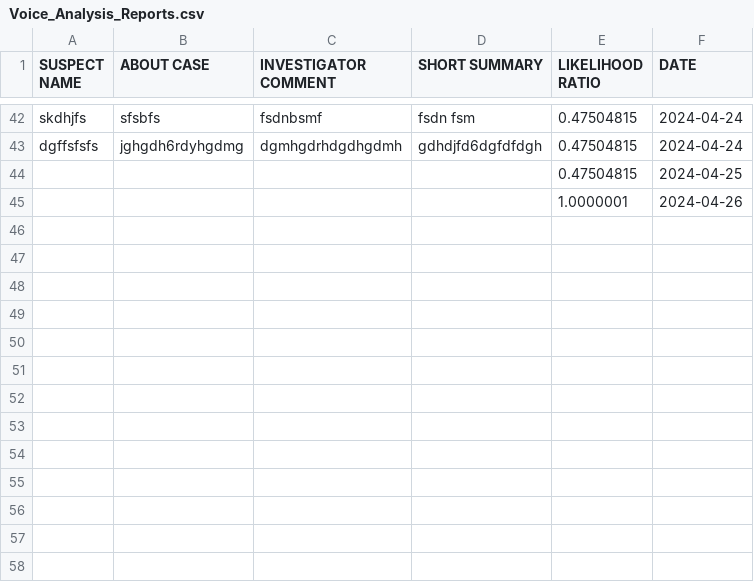
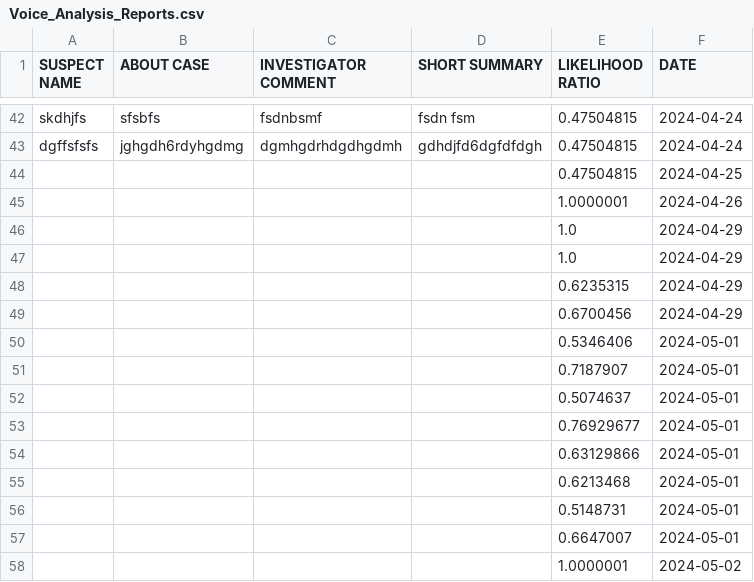
Before and after one commit to shadyAI4/Voice-Comparison-Tool, a CSV file: report/Voice_Analysis_Reports.csv, drawn as a sheet; only a part is shown, gaps mark what is left out.

```diff
--- a/report/Voice_Analysis_Reports.csv
+++ b/report/Voice_Analysis_Reports.csv
@@ -57 +57,14 @@ dgffsfsfs,jghgdh6rdyhgdmg,dgmhgdrhdgdhgdmh,gdhdjfd6dgfdfdgh,0.47504815,2024-04-2
 ,,,,1.0000001,2024-04-26
+,,,,1.0,2024-04-29
+,,,,1.0,2024-04-29
+,,,,0.6235315,2024-04-29
+,,,,0.6700456,2024-04-29
+,,,,0.5346406,2024-05-01
+,,,,0.7187907,2024-05-01
+,,,,0.5074637,2024-05-01
+,,,,0.76929677,2024-05-01
+,,,,0.63129866,2024-05-01
+,,,,0.6213468,2024-05-01
+,,,,0.5148731,2024-05-01
+,,,,0.6647007,2024-05-01
+,,,,1.0000001,2024-05-02
```
Also changed, not shown: 20 other files.
